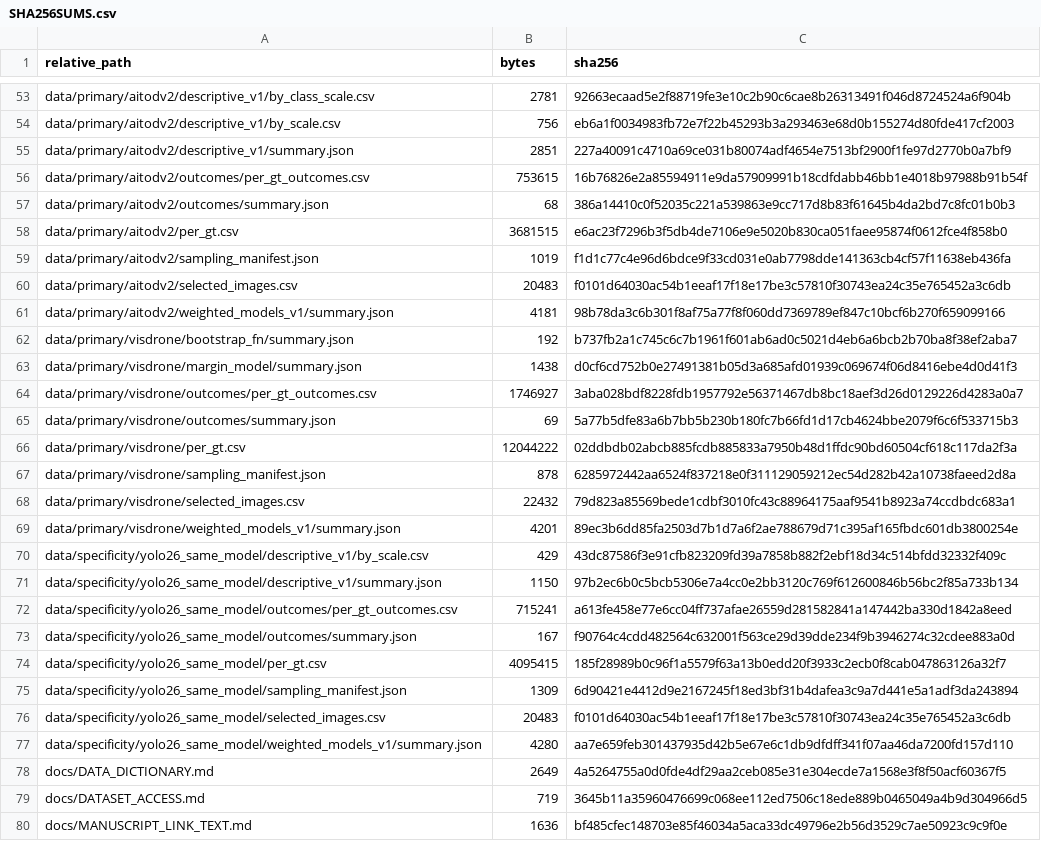
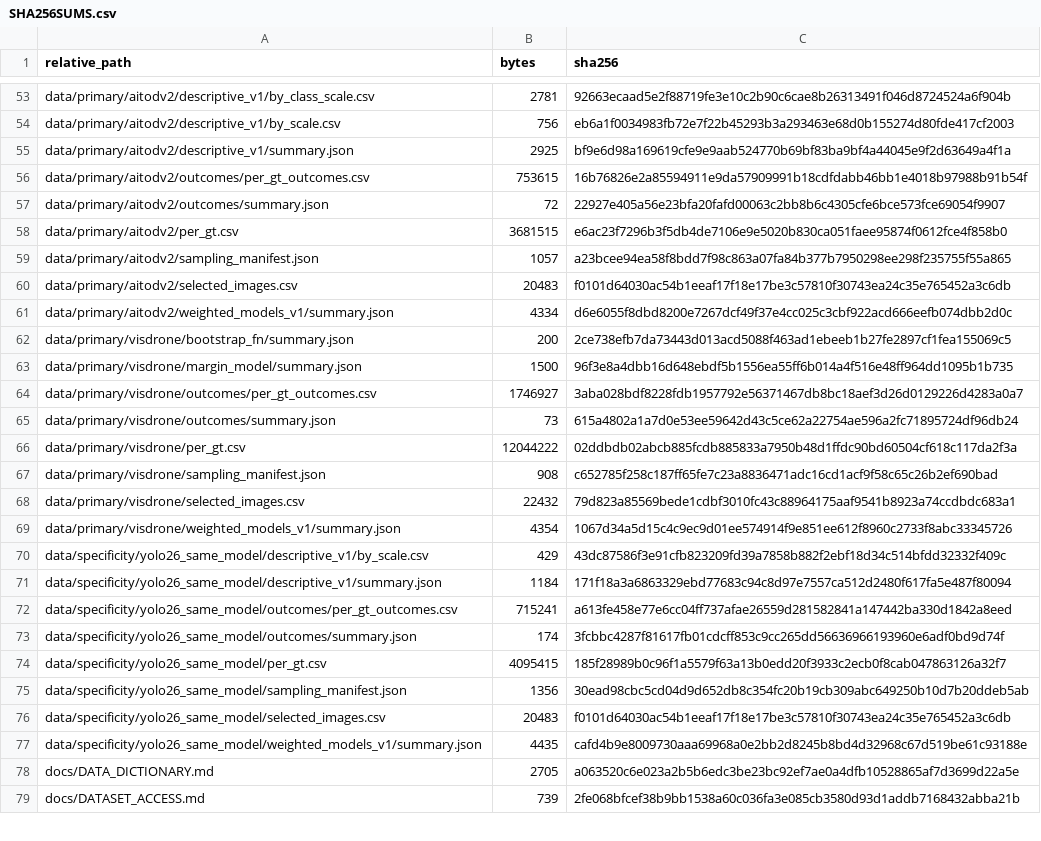
Before and after one commit to liuyede447/O2O_identity_audit, a CSV file: SHA256SUMS.csv, drawn as a sheet; only a part is shown, gaps mark what is left out; the diff covers the shown part only.

```diff
--- a/SHA256SUMS.csv
+++ b/SHA256SUMS.csv
@@ -54,27 +54,26 @@
 "data/primary/aitodv2/descriptive_v1/by_scale.csv","756","eb6a1f0034983fb72e7f22b45293b3a293463e68d0b155274d80fde417cf2003"
-"data/primary/aitodv2/descriptive_v1/summary.json","2851","227a40091c4710a69ce031b80074adf4654e7513bf2900f1fe97d2770b0a7bf9"
+"data/primary/aitodv2/descriptive_v1/summary.json","2925","bf9e6d98a169619cfe9e9aab524770b69bf83ba9bf4a44045e9f2d63649a4f1a"
 "data/primary/aitodv2/outcomes/per_gt_outcomes.csv","753615","16b76826e2a85594911e9da57909991b18cdfdabb46bb1e4018b97988b91b54f"
-"data/primary/aitodv2/outcomes/summary.json","68","386a14410c0f52035c221a539863e9cc717d8b83f61645b4da2bd7c8fc01b0b3"
+"data/primary/aitodv2/outcomes/summary.json","72","22927e405a56e23bfa20fafd00063c2bb8b6c4305cfe6bce573fce69054f9907"
 "data/primary/aitodv2/per_gt.csv","3681515","e6ac23f7296b3f5db4de7106e9e5020b830ca051faee95874f0612fce4f858b0"
-"data/primary/aitodv2/sampling_manifest.json","1019","f1d1c77c4e96d6bdce9f33cd031e0ab7798dde141363cb4cf57f11638eb436fa"
+"data/primary/aitodv2/sampling_manifest.json","1057","a23bcee94ea58f8bdd7f98c863a07fa84b377b7950298ee298f235755f55a865"
 "data/primary/aitodv2/selected_images.csv","20483","f0101d64030ac54b1eeaf17f18e17be3c57810f30743ea24c35e765452a3c6db"
-"data/primary/aitodv2/weighted_models_v1/summary.json","4181","98b78da3c6b301f8af75a77f8f060dd7369789ef847c10bcf6b270f659099166"
-"data/primary/visdrone/bootstrap_fn/summary.json","192","b737fb2a1c745c6c7b1961f601ab6ad0c5021d4eb6a6bcb2b70ba8f38ef2aba7"
-"data/primary/visdrone/margin_model/summary.json","1438","d0cf6cd752b0e27491381b05d3a685afd01939c069674f06d8416ebe4d0d41f3"
+"data/primary/aitodv2/weighted_models_v1/summary.json","4334","d6e6055f8dbd8200e7267dcf49f37e4cc025c3cbf922acd666eefb074dbb2d0c"
+"data/primary/visdrone/bootstrap_fn/summary.json","200","2ce738efb7da73443d013acd5088f463ad1ebeeb1b27fe2897cf1fea155069c5"
+"data/primary/visdrone/margin_model/summary.json","1500","96f3e8a4dbb16d648ebdf5b1556ea55ff6b014a4f516e48ff964dd1095b1b735"
 "data/primary/visdrone/outcomes/per_gt_outcomes.csv","1746927","3aba028bdf8228fdb1957792e56371467db8bc18aef3d26d0129226d4283a0a7"
-"data/primary/visdrone/outcomes/summary.json","69","5a77b5dfe83a6b7bb5b230b180fc7b66fd1d17cb4624bbe2079f6c6f533715b3"
+"data/primary/visdrone/outcomes/summary.json","73","615a4802a1a7d0e53ee59642d43c5ce62a22754ae596a2fc71895724df96db24"
 "data/primary/visdrone/per_gt.csv","12044222","02ddbdb02abcb885fcdb885833a7950b48d1ffdc90bd60504cf618c117da2f3a"
-"data/primary/visdrone/sampling_manifest.json","878","6285972442aa6524f837218e0f311129059212ec54d282b42a10738faeed2d8a"
+"data/primary/visdrone/sampling_manifest.json","908","c652785f258c187ff65fe7c23a8836471adc16cd1acf9f58c65c26b2ef690bad"
 "data/primary/visdrone/selected_images.csv","22432","79d823a85569bede1cdbf3010fc43c88964175aaf9541b8923a74ccdbdc683a1"
-"data/primary/visdrone/weighted_models_v1/summary.json","4201","89ec3b6dd85fa2503d7b1d7a6f2ae788679d71c395af165fbdc601db3800254e"
+"data/primary/visdrone/weighted_models_v1/summary.json","4354","1067d34a5d15c4c9ec9d01ee574914f9e851ee612f8960c2733f8abc33345726"
 "data/specificity/yolo26_same_model/descriptive_v1/by_scale.csv","429","43dc87586f3e91cfb823209fd39a7858b882f2ebf18d34c514bfdd32332f409c"
-"data/specificity/yolo26_same_model/descriptive_v1/summary.json","1150","97b2ec6b0c5bcb5306e7a4cc0e2bb3120c769f612600846b56bc2f85a733b134"
+"data/specificity/yolo26_same_model/descriptive_v1/summary.json","1184","171f18a3a6863329ebd77683c94c8d97e7557ca512d2480f617fa5e487f80094"
 "data/specificity/yolo26_same_model/outcomes/per_gt_outcomes.csv","715241","a613fe458e77e6cc04ff737afae26559d281582841a147442ba330d1842a8eed"
-"data/specificity/yolo26_same_model/outcomes/summary.json","167","f90764c4cdd482564c632001f563ce29d39dde234f9b3946274c32cdee883a0d"
+"data/specificity/yolo26_same_model/outcomes/summary.json","174","3fcbbc4287f81617fb01cdcff853c9cc265dd56636966193960e6adf0bd9d74f"
 "data/specificity/yolo26_same_model/per_gt.csv","4095415","185f28989b0c96f1a5579f63a13b0edd20f3933c2ecb0f8cab047863126a32f7"
-"data/specificity/yolo26_same_model/sampling_manifest.json","1309","6d90421e4412d9e2167245f18ed3bf31b4dafea3c9a7d441e5a1adf3da243894"
+"data/specificity/yolo26_same_model/sampling_manifest.json","1356","30ead98cbc5cd04d9d652db8c354fc20b19cb309abc649250b10d7b20ddeb5ab"
 "data/specificity/yolo26_same_model/selected_images.csv","20483","f0101d64030ac54b1eeaf17f18e17be3c57810f30743ea24c35e765452a3c6db"
-"data/specificity/yolo26_same_model/weighted_models_v1/summary.json","4280","aa7e659feb301437935d42b5e67e6c1db9dfdff341f07aa46da7200fd157d110"
-"docs/DATA_DICTIONARY.md","2649","4a5264755a0d0fde4df29aa2ceb085e31e304ecde7a1568e3f8f50acf60367f5"
-"docs/DATASET_ACCESS.md","719","3645b11a35960476699c068ee112ed7506c18ede889b0465049a4b9d304966d5"
-"docs/MANUSCRIPT_LINK_TEXT.md","1636","bf485cfec148703e85f46034a5aca33dc49796e2b56d3529c7ae50923c9c9f0e"
+"data/specificity/yolo26_same_model/weighted_models_v1/summary.json","4435","cafd4b9e8009730aaa69968a0e2bb2d8245b8bd4d32968c67d519be61c93188e"
+"docs/DATA_DICTIONARY.md","2705","a063520c6e023a2b5b6edc3be23bc92ef7ae0a4dfb10528865af7d3699d22a5e"
+"docs/DATASET_ACCESS.md","739","2fe068bfcef38b9bb1538a60c036fa3e085cb3580d93d1addb7168432abba21b"
```
Also changed, not shown: 3 removed rows and 113 edited cells elsewhere in this file, 11 other files.
